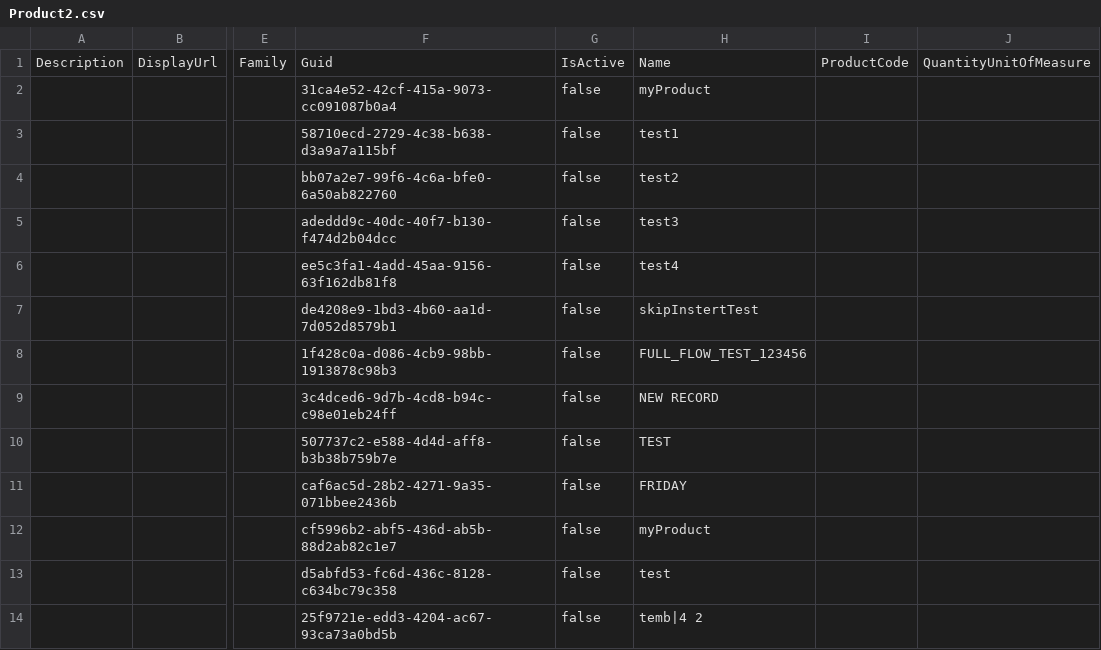
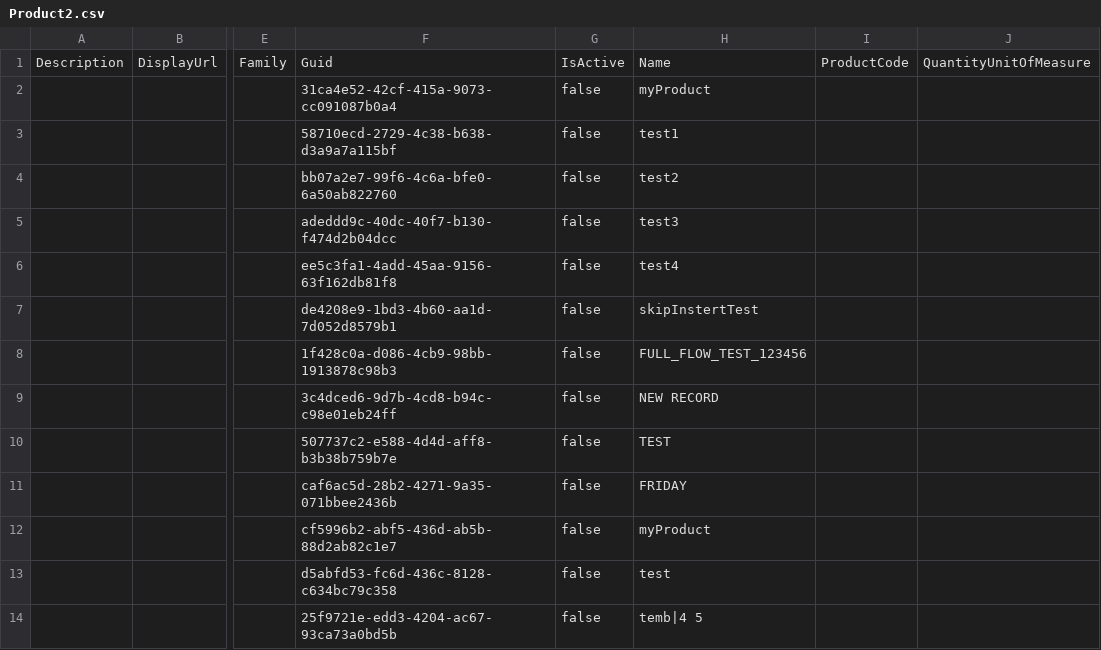
Before and after one commit to agromovsky/agrom_sf_repo, a CSV file: Product2.csv, drawn as a sheet; only a part is shown, gaps mark what is left out; the diff names each change by its address in the sheet, - before the commit and + after, or states it on an @@ line.

Commit message:
Adding Product2.csv

```diff
--- a/Product2.csv
+++ b/Product2.csv
-H14: temb|4 2
+H14: temb|4 5
```
